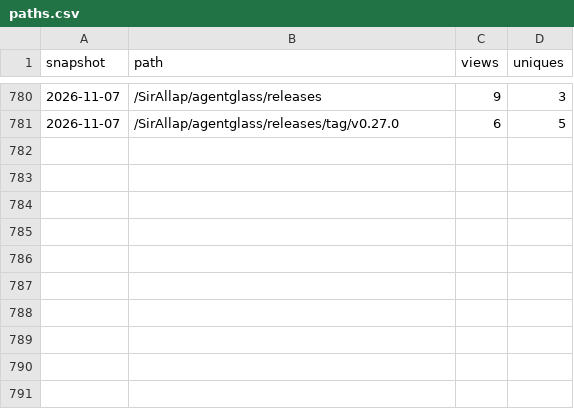
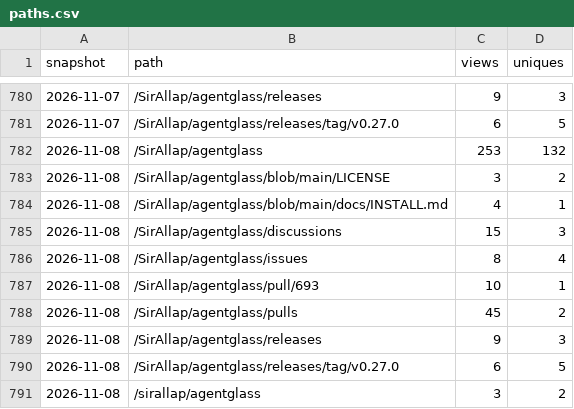
Before and after one commit to SirAllap/agentglass, a CSV file: paths.csv, drawn as a sheet; only a part is shown, gaps mark what is left out.

```diff
--- a/paths.csv
+++ b/paths.csv
@@ -781 +781,11 @@ snapshot,path,views,uniques
 2026-11-07,/SirAllap/agentglass/releases/tag/v0.27.0,6,5
+2026-11-08,/SirAllap/agentglass,253,132
+2026-11-08,/SirAllap/agentglass/blob/main/LICENSE,3,2
+2026-11-08,/SirAllap/agentglass/blob/main/docs/INSTALL.md,4,1
+2026-11-08,/SirAllap/agentglass/discussions,15,3
+2026-11-08,/SirAllap/agentglass/issues,8,4
+2026-11-08,/SirAllap/agentglass/pull/693,10,1
+2026-11-08,/SirAllap/agentglass/pulls,45,2
+2026-11-08,/SirAllap/agentglass/releases,9,3
+2026-11-08,/SirAllap/agentglass/releases/tag/v0.27.0,6,5
+2026-11-08,/sirallap/agentglass,3,2
```
Also changed, not shown: clones.csv, referrers.csv, 1 other file.
